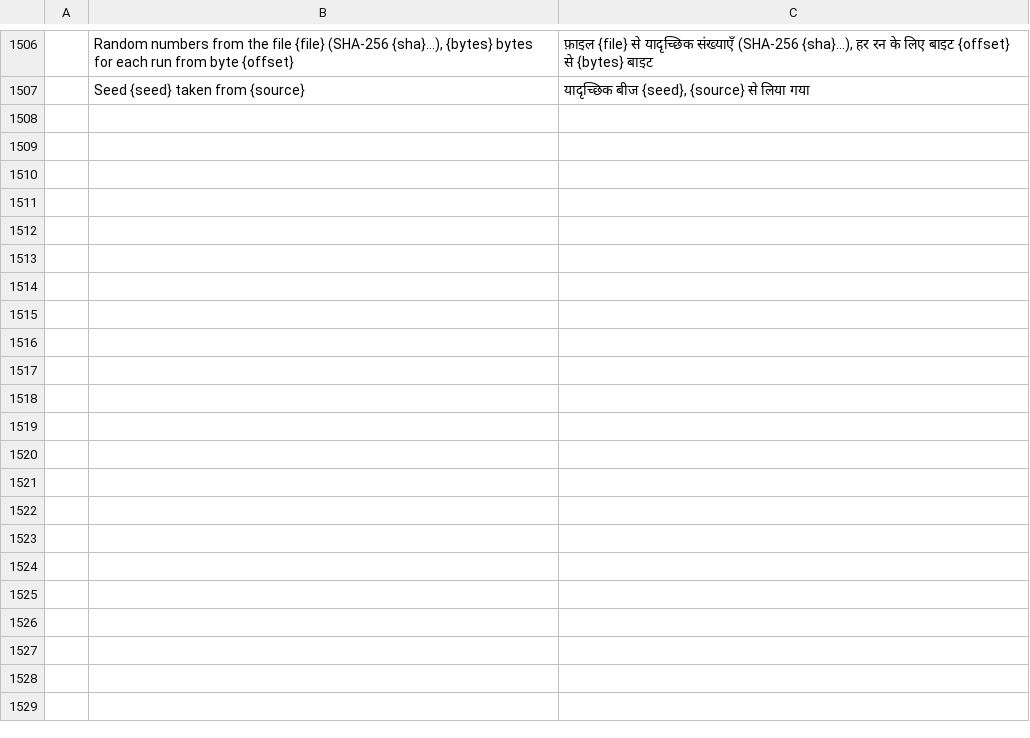
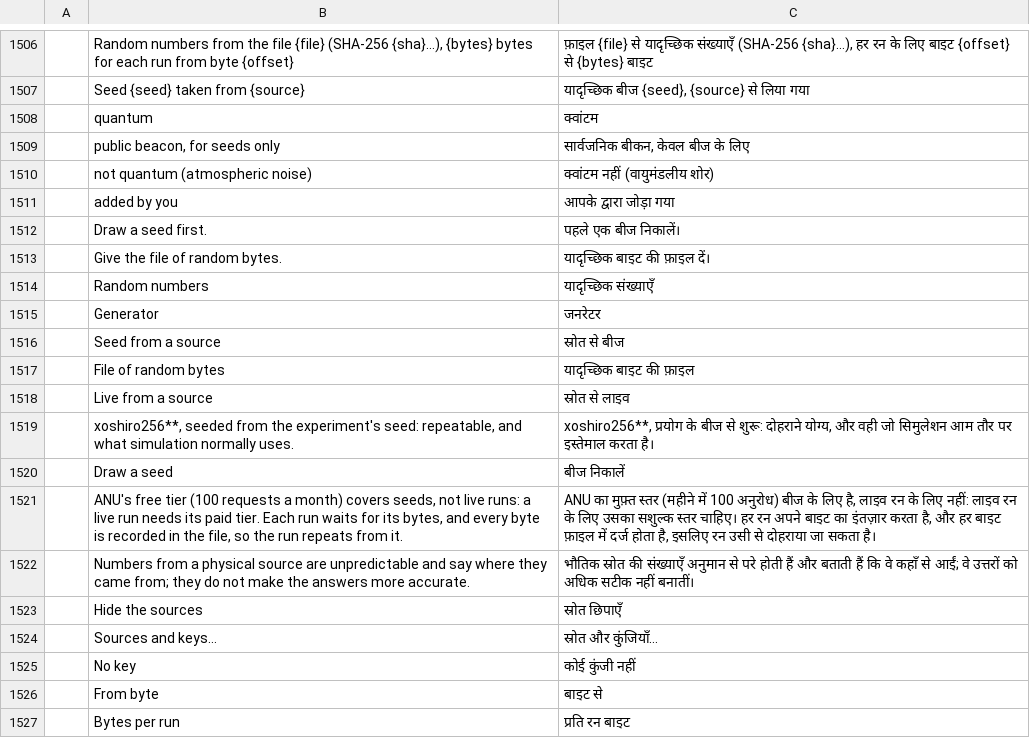
Before and after one commit to helenkwok/StochCraft, a TSV file: i18n/hi.tsv, drawn as a sheet; only a part is shown, gaps mark what is left out; the diff covers the shown part only; the diff names each change by its address in the sheet, - before the commit and + after, or states it on an @@ line.

```diff
--- a/i18n/hi.tsv
+++ b/i18n/hi.tsv
+row 1508:  | quantum | क्वांटम
+row 1509:  | public beacon, for seeds only | सार्वजनिक बीकन, केवल बीज के लिए
+row 1510:  | not quantum (atmospheric noise) | क्वांटम नहीं (वायुमंडलीय शोर)
+row 1511:  | added by you | आपके द्वारा जोड़ा गया
+row 1512:  | Draw a seed first. | पहले एक बीज निकालें।
+row 1513:  | Give the file of random bytes. | यादृच्छिक बाइट की फ़ाइल दें।
+row 1514:  | Random numbers | यादृच्छिक संख्याएँ
+row 1515:  | Generator | जनरेटर
+row 1516:  | Seed from a source | स्रोत से बीज
+row 1517:  | File of random bytes | यादृच्छिक बाइट की फ़ाइल
+row 1518:  | Live from a source | स्रोत से लाइव
+row 1519:  | xoshiro256**, seeded from the experiment's seed: repeatable, and what simulation normally uses. | xoshiro256**, प्रयोग के बीज से शुरू: दोहराने योग्य, और वही जो सिमुलेशन आम तौर पर इस्तेमाल करता है।
+row 1520:  | Draw a seed | बीज निकालें
+row 1521:  | ANU's free tier (100 requests a month) covers seeds, not live runs: a live run needs its paid tier. Each run waits for its bytes, and every byte is recorded in the file, so the run repeats from it. | ANU का मुफ़्त स्तर (महीने में 100 अनुरोध) बीज के लिए है, लाइव रन के लिए नहीं: लाइव रन के लिए उसका सशुल्क स्तर चाहिए। हर रन अपने बाइट का इंतज़ार करता है, और हर बाइट फ़ाइल में दर्ज होता है, इसलिए रन उसी से दोहराया जा सकता है।
+row 1522:  | Numbers from a physical source are unpredictable and say where they came from; they do not make the answers more accurate. | भौतिक स्रोत की संख्याएँ अनुमान से परे होती हैं और बताती हैं कि वे कहाँ से आईं; वे उत्तरों को अधिक सटीक नहीं बनातीं।
+row 1523:  | Hide the sources | स्रोत छिपाएँ
+row 1524:  | Sources and keys… | स्रोत और कुंजियाँ…
+row 1525:  | No key | कोई कुंजी नहीं
+row 1526:  | From byte | बाइट से
+row 1527:  | Bytes per run | प्रति रन बाइट
```
Also changed, not shown: 15 added rows elsewhere in this file, i18n/bn.tsv, i18n/ka.tsv, 42 other files.
